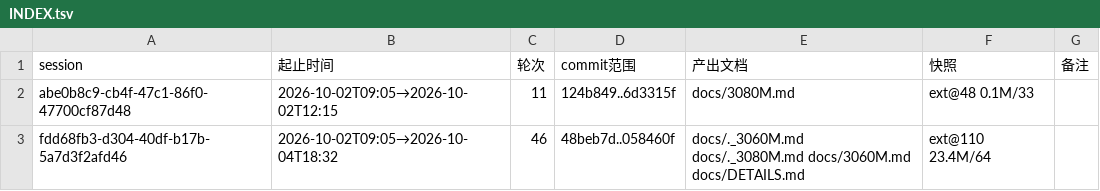
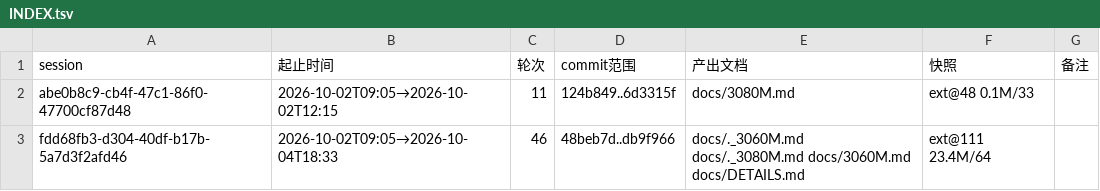
Before and after one commit to luweigen/Strata, a TSV file: _traj/INDEX.tsv, drawn as a sheet.

```diff
--- a/_traj/INDEX.tsv
+++ b/_traj/INDEX.tsv
@@ -2,2 +2,2 @@ session	起止时间	轮次	commit范围	产出文档	快照	备注
 abe0b8c9-cb4f-47c1-86f0-47700cf87d48	2026-10-02T09:05→2026-10-02T12:15	11	124b849..6d3315f	docs/3080M.md	ext@48 0.1M/33	
-fdd68fb3-d304-40df-b17b-5a7d3f2afd46	2026-10-02T09:05→2026-10-04T18:32	46	48beb7d..058460f	docs/._3060M.md docs/._3080M.md docs/3060M.md docs/DETAILS.md	ext@110 23.4M/64	
+fdd68fb3-d304-40df-b17b-5a7d3f2afd46	2026-10-02T09:05→2026-10-04T18:33	46	48beb7d..db9f966	docs/._3060M.md docs/._3080M.md docs/3060M.md docs/DETAILS.md	ext@111 23.4M/64	
```
Also changed, not shown: _traj/work/fdd68fb3-d304-40df-b17b-5a7d3f2afd46/MANIFEST.tsv, 3 other files.
